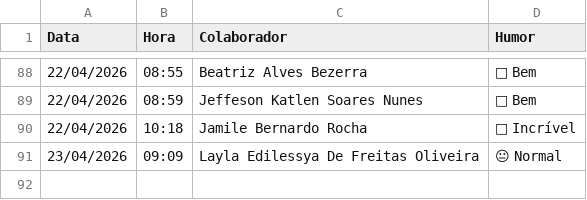
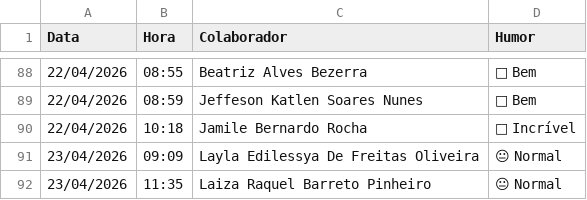
Before and after one commit to krepss/brisanet-dashboard, a CSV file: humor_diario.csv, drawn as a sheet; only a part is shown, gaps mark what is left out.

```diff
--- a/humor_diario.csv
+++ b/humor_diario.csv
@@ -91 +91,2 @@ Data,Hora,Colaborador,Humor
 23/04/2026,09:09,Layla Edilessya De Freitas Oliveira,😐 Normal
+23/04/2026,11:35,Laiza Raquel Barreto Pinheiro,😐 Normal
```
